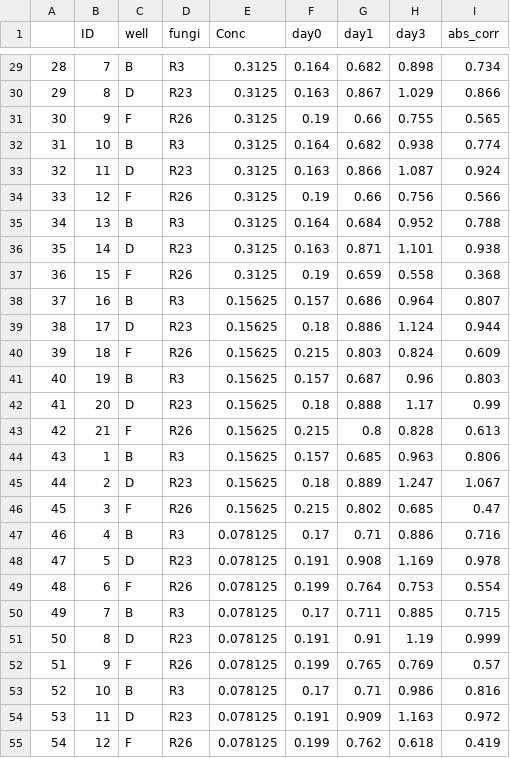
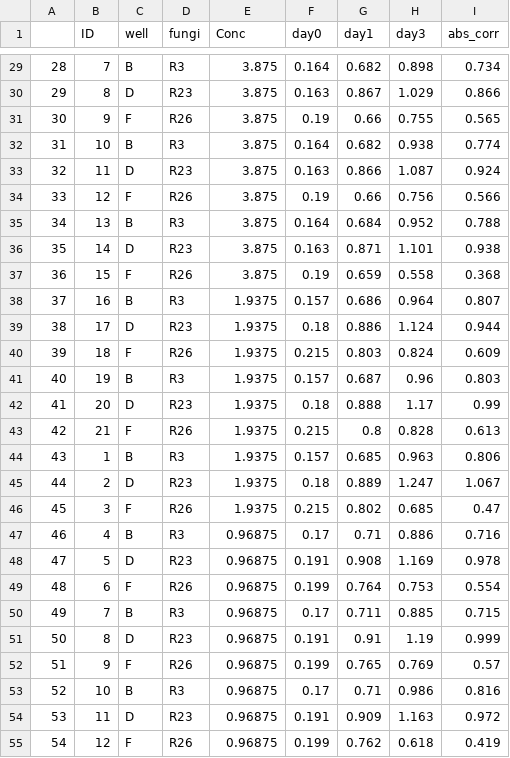
Before and after one commit to ldmaynard/LDM, a CSV file: Alkenylphenols/Maynard_etal_FungalBioassays.csv, drawn as a sheet; only a part is shown, gaps mark what is left out; the diff covers the shown part only.

```diff
--- a/Alkenylphenols/Maynard_etal_FungalBioassays.csv
+++ b/Alkenylphenols/Maynard_etal_FungalBioassays.csv
@@ -29,27 +29,27 @@
-28,7,B,R3,0.3125,0.164,0.682,0.898,0.734
-29,8,D,R23,0.3125,0.163,0.867,1.029,0.866
-30,9,F,R26,0.3125,0.19,0.66,0.755,0.565
-31,10,B,R3,0.3125,0.164,0.682,0.938,0.774
-32,11,D,R23,0.3125,0.163,0.866,1.087,0.924
-33,12,F,R26,0.3125,0.19,0.66,0.756,0.566
-34,13,B,R3,0.3125,0.164,0.684,0.952,0.788
-35,14,D,R23,0.3125,0.163,0.871,1.101,0.938
-36,15,F,R26,0.3125,0.19,0.659,0.558,0.368
-37,16,B,R3,0.15625,0.157,0.686,0.964,0.807
-38,17,D,R23,0.15625,0.18,0.886,1.124,0.944
-39,18,F,R26,0.15625,0.215,0.803,0.824,0.609
-40,19,B,R3,0.15625,0.157,0.687,0.96,0.803
-41,20,D,R23,0.15625,0.18,0.888,1.17,0.99
-42,21,F,R26,0.15625,0.215,0.8,0.828,0.613
-43,1,B,R3,0.15625,0.157,0.685,0.963,0.806
-44,2,D,R23,0.15625,0.18,0.889,1.247,1.067
-45,3,F,R26,0.15625,0.215,0.802,0.685,0.47
-46,4,B,R3,0.078125,0.17,0.71,0.886,0.716
-47,5,D,R23,0.078125,0.191,0.908,1.169,0.978
-48,6,F,R26,0.078125,0.199,0.764,0.753,0.554
-49,7,B,R3,0.078125,0.17,0.711,0.885,0.715
-50,8,D,R23,0.078125,0.191,0.91,1.19,0.999
-51,9,F,R26,0.078125,0.199,0.765,0.769,0.57
-52,10,B,R3,0.078125,0.17,0.71,0.986,0.816
-53,11,D,R23,0.078125,0.191,0.909,1.163,0.972
-54,12,F,R26,0.078125,0.199,0.762,0.618,0.419
+28,7,B,R3,3.875,0.164,0.682,0.898,0.734
+29,8,D,R23,3.875,0.163,0.867,1.029,0.866
+30,9,F,R26,3.875,0.19,0.66,0.755,0.565
+31,10,B,R3,3.875,0.164,0.682,0.938,0.774
+32,11,D,R23,3.875,0.163,0.866,1.087,0.924
+33,12,F,R26,3.875,0.19,0.66,0.756,0.566
+34,13,B,R3,3.875,0.164,0.684,0.952,0.788
+35,14,D,R23,3.875,0.163,0.871,1.101,0.938
+36,15,F,R26,3.875,0.19,0.659,0.558,0.368
+37,16,B,R3,1.9375,0.157,0.686,0.964,0.807
+38,17,D,R23,1.9375,0.18,0.886,1.124,0.944
+39,18,F,R26,1.9375,0.215,0.803,0.824,0.609
+40,19,B,R3,1.9375,0.157,0.687,0.96,0.803
+41,20,D,R23,1.9375,0.18,0.888,1.17,0.99
+42,21,F,R26,1.9375,0.215,0.8,0.828,0.613
+43,1,B,R3,1.9375,0.157,0.685,0.963,0.806
+44,2,D,R23,1.9375,0.18,0.889,1.247,1.067
+45,3,F,R26,1.9375,0.215,0.802,0.685,0.47
+46,4,B,R3,0.96875,0.17,0.71,0.886,0.716
+47,5,D,R23,0.96875,0.191,0.908,1.169,0.978
+48,6,F,R26,0.96875,0.199,0.764,0.753,0.554
+49,7,B,R3,0.96875,0.17,0.711,0.885,0.715
+50,8,D,R23,0.96875,0.191,0.91,1.19,0.999
+51,9,F,R26,0.96875,0.199,0.765,0.769,0.57
+52,10,B,R3,0.96875,0.17,0.71,0.986,0.816
+53,11,D,R23,0.96875,0.191,0.909,1.163,0.972
+54,12,F,R26,0.96875,0.199,0.762,0.618,0.419
```
Also changed, not shown: 45 edited cells elsewhere in this file, 2 other files.
